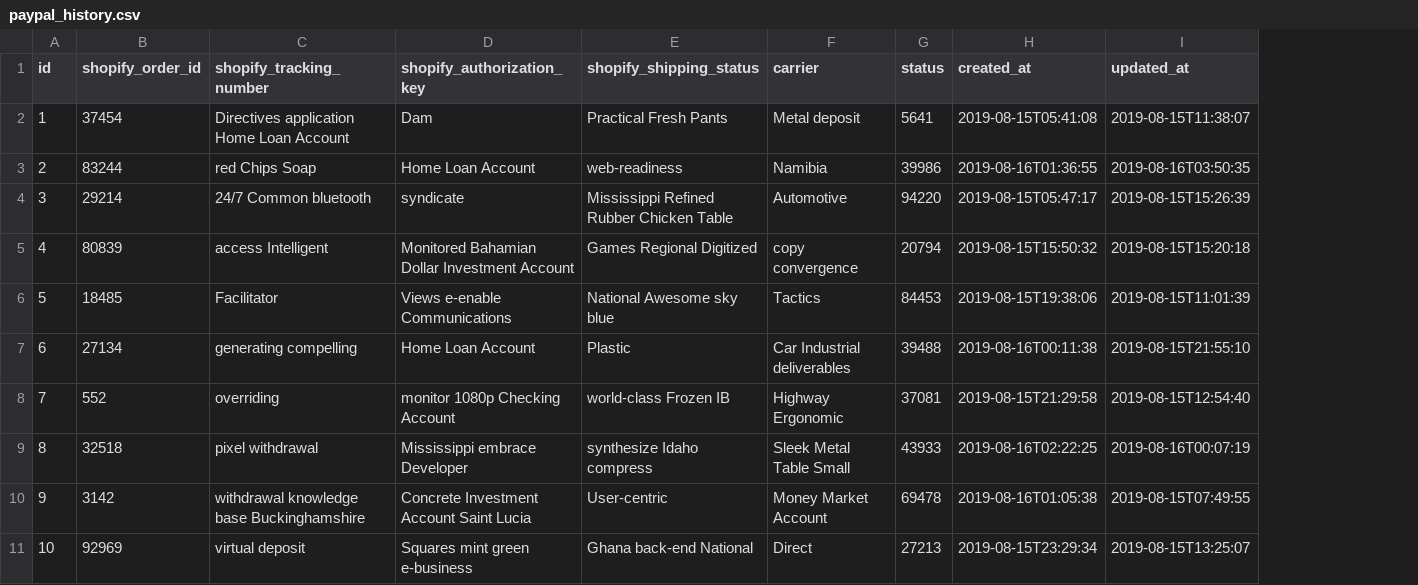
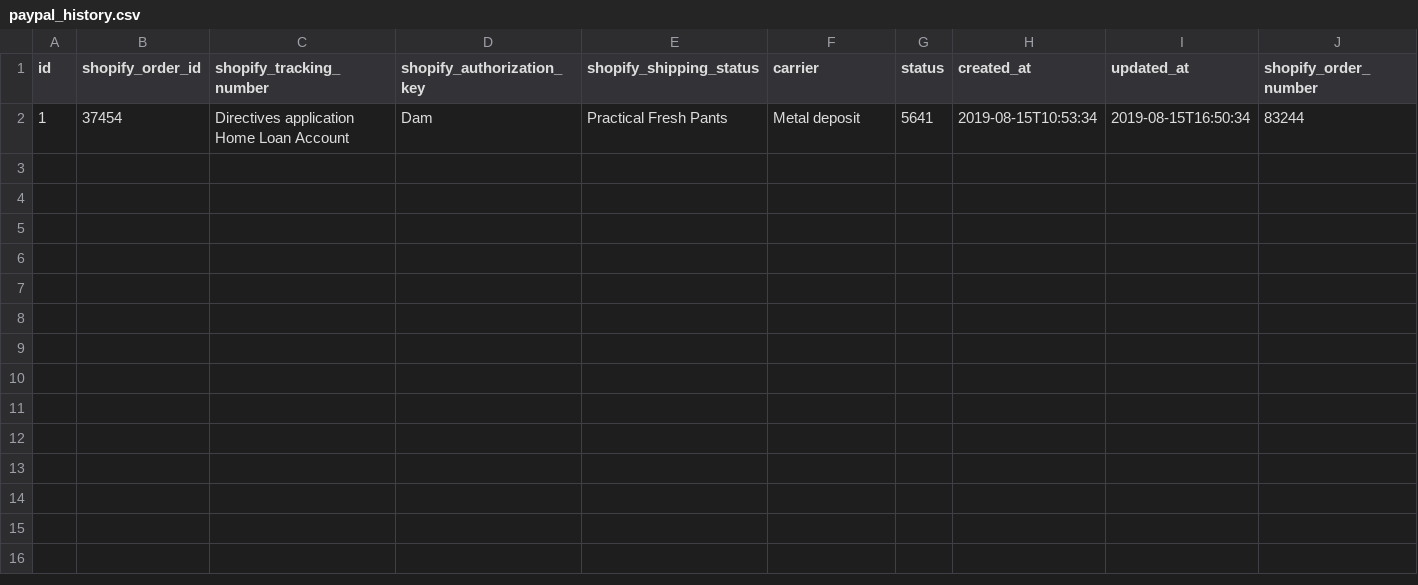
Before and after one commit to canhtoanptit/shopify, a CSV file: paypal-mng/src/main/resources/config/liquibase/fake-data/paypal_history.csv, drawn as a sheet; removed rows and columns are numbered as before the commit, all else as after; the diff names each change by its address in the sheet, - before the commit and + after, or states it on an @@ line.

```diff
--- a/paypal-mng/src/main/resources/config/liquibase/fake-data/paypal_history.csv
+++ b/paypal-mng/src/main/resources/config/liquibase/fake-data/paypal_history.csv
+column J (shopify_order_number), row 2: 83244
-H2 (created_at): 2019-08-15T05:41:08
+H2 (created_at): 2019-08-15T10:53:34
-I2 (updated_at): 2019-08-15T11:38:07
+I2 (updated_at): 2019-08-15T16:50:34
-row 3: 2 | 83244 | red Chips Soap | Home Loan Account | web-readiness | Namibia | 39986 | 2019-08-16T01:36:55 | 2019-08-16T03:50:35
-row 4: 3 | 29214 | 24/7 Common bluetooth | syndicate | Mississippi Refined Rubber Chicken Table | Automotive | 94220 | 2019-08-15T05:47:17 | 2019-08-15T15:26:39
-row 5: 4 | 80839 | access Intelligent | Monitored Bahamian Dollar Investment Account | Games Regional Digitized | copy convergence | 20794 | 2019-08-15T15:50:32 | 2019-08-15T15:20:18
-row 6: 5 | 18485 | Facilitator | Views e-enable Communications | National Awesome sky blue | Tactics | 84453 | 2019-08-15T19:38:06 | 2019-08-15T11:01:39
-row 7: 6 | 27134 | generating compelling | Home Loan Account | Plastic | Car Industrial deliverables | 39488 | 2019-08-16T00:11:38 | 2019-08-15T21:55:10
-row 8: 7 | 552 | overriding | monitor 1080p Checking Account | world-class Frozen IB | Highway Ergonomic | 37081 | 2019-08-15T21:29:58 | 2019-08-15T12:54:40
-row 9: 8 | 32518 | pixel withdrawal | Mississippi embrace Developer | synthesize Idaho compress | Sleek Metal Table Small | 43933 | 2019-08-16T02:22:25 | 2019-08-16T00:07:19
-row 10: 9 | 3142 | withdrawal knowledge base Buckinghamshire | Concrete Investment Account Saint Lucia | User-centric | Money Market Account | 69478 | 2019-08-16T01:05:38 | 2019-08-15T07:49:55
-row 11: 10 | 92969 | virtual deposit | Squares mint green e-business | Ghana back-end National | Direct | 27213 | 2019-08-15T23:29:34 | 2019-08-15T13:25:07
```
Also changed, not shown: 12 other files.
